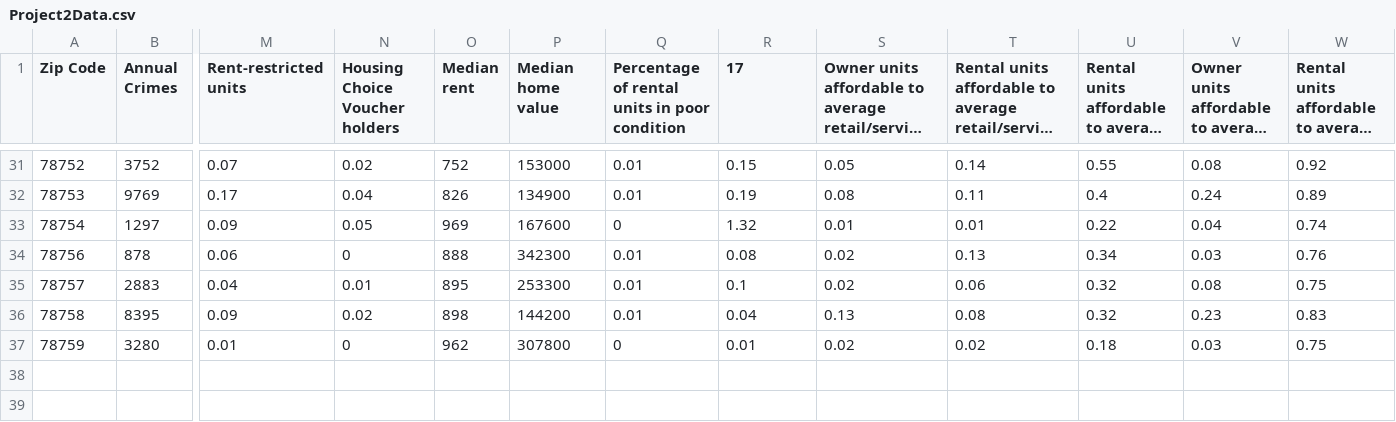
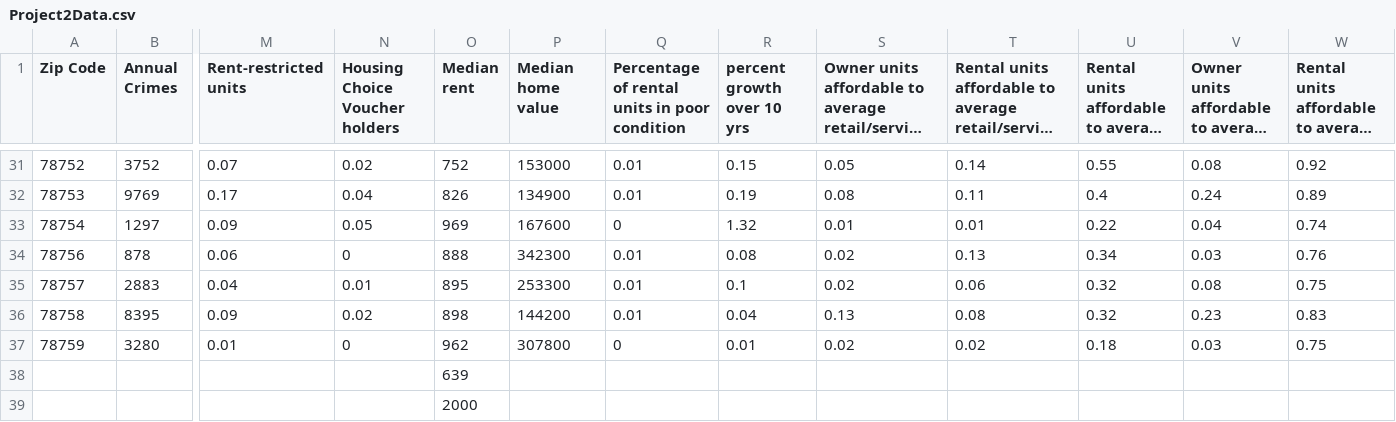
Before and after one commit to D-wags/HomeScout, a CSV file: DB/Project2Data.csv, drawn as a sheet; only a part is shown, gaps mark what is left out; long unchanged cells end in …; rows hold the shown columns only; the diff names each change by its address in the sheet, - before the commit and + after, or states it on an @@ line.

Commit message:
fixed DB columns?

```diff
--- a/DB/Project2Data.csv
+++ b/DB/Project2Data.csv
-R1: 17
+R1: percent growth over 10 yrs
+row 38:  |  |  |  | 639
+row 39:  |  |  |  | 2000
```
Also changed, not shown: 3 other files.
